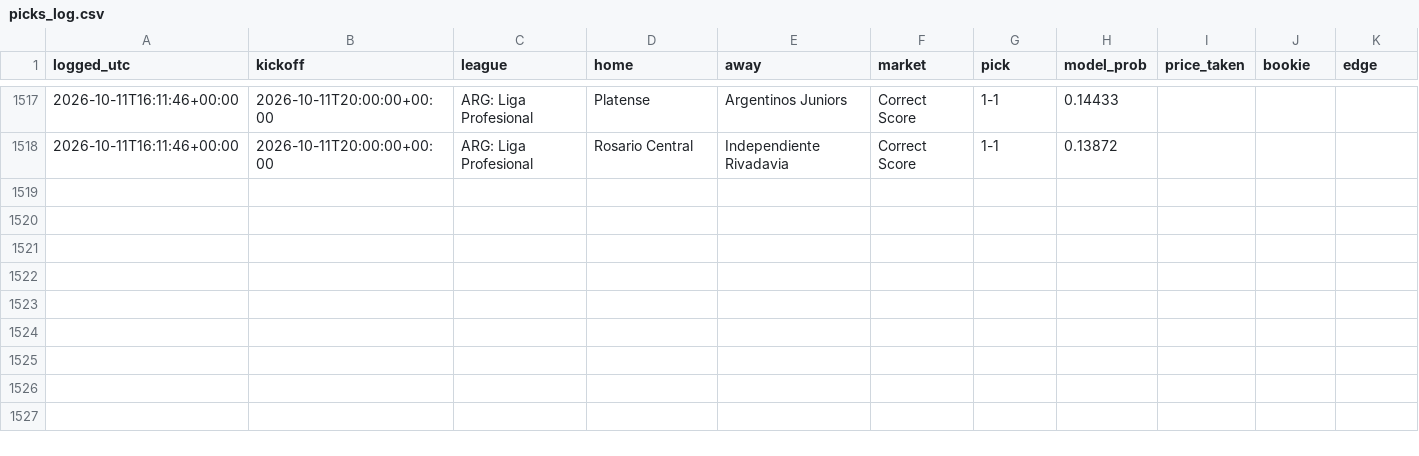
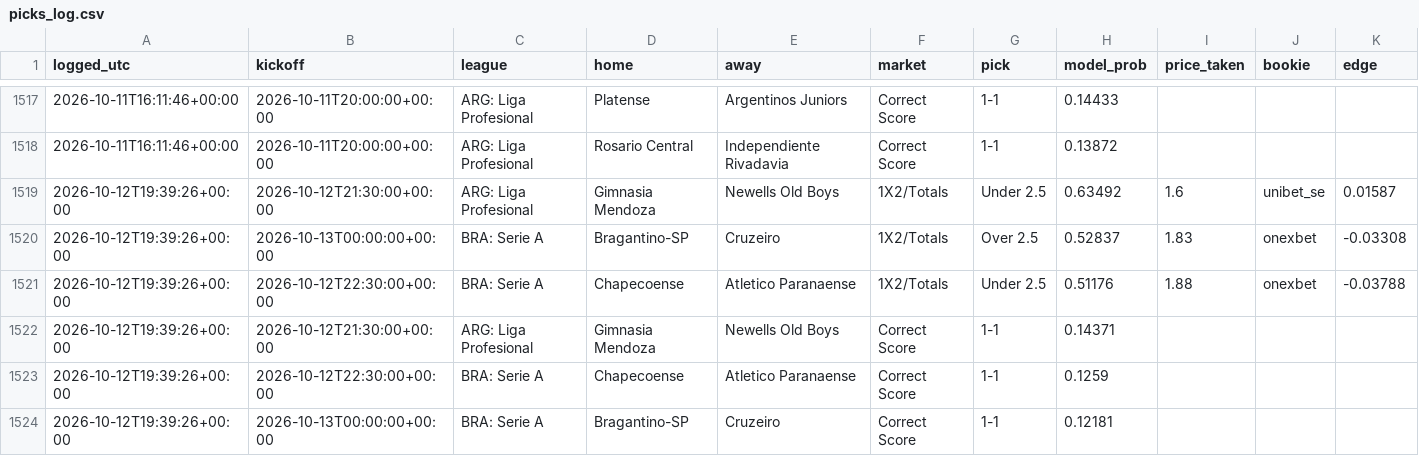
Before and after one commit to joshuajoshuajaja/jaja123, a CSV file: data/picks_log.csv, drawn as a sheet; only a part is shown, gaps mark what is left out; the diff names each change by its address in the sheet, - before the commit and + after, or states it on an @@ line.

```diff
--- a/data/picks_log.csv
+++ b/data/picks_log.csv
+row 1519: 2026-10-12T19:39:26+00:00 | 2026-10-12T21:30:00+00:00 | ARG: Liga Profesional | Gimnasia Mendoza | Newells Old Boys | 1X2/Totals | Under 2.5 | 0.63492 | 1.6 | unibet_se | 0.01587
+row 1520: 2026-10-12T19:39:26+00:00 | 2026-10-13T00:00:00+00:00 | BRA: Serie A | Bragantino-SP | Cruzeiro | 1X2/Totals | Over 2.5 | 0.52837 | 1.83 | onexbet | -0.03308
+row 1521: 2026-10-12T19:39:26+00:00 | 2026-10-12T22:30:00+00:00 | BRA: Serie A | Chapecoense | Atletico Paranaense | 1X2/Totals | Under 2.5 | 0.51176 | 1.88 | onexbet | -0.03788
+row 1522: 2026-10-12T19:39:26+00:00 | 2026-10-12T21:30:00+00:00 | ARG: Liga Profesional | Gimnasia Mendoza | Newells Old Boys | Correct Score | 1-1 | 0.14371
+row 1523: 2026-10-12T19:39:26+00:00 | 2026-10-12T22:30:00+00:00 | BRA: Serie A | Chapecoense | Atletico Paranaense | Correct Score | 1-1 | 0.1259
+row 1524: 2026-10-12T19:39:26+00:00 | 2026-10-13T00:00:00+00:00 | BRA: Serie A | Bragantino-SP | Cruzeiro | Correct Score | 1-1 | 0.12181
```
Also changed, not shown: 8 other files.
